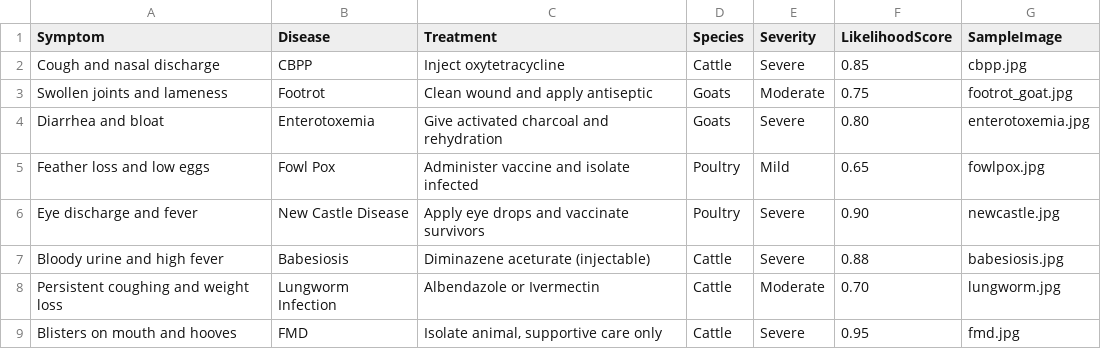
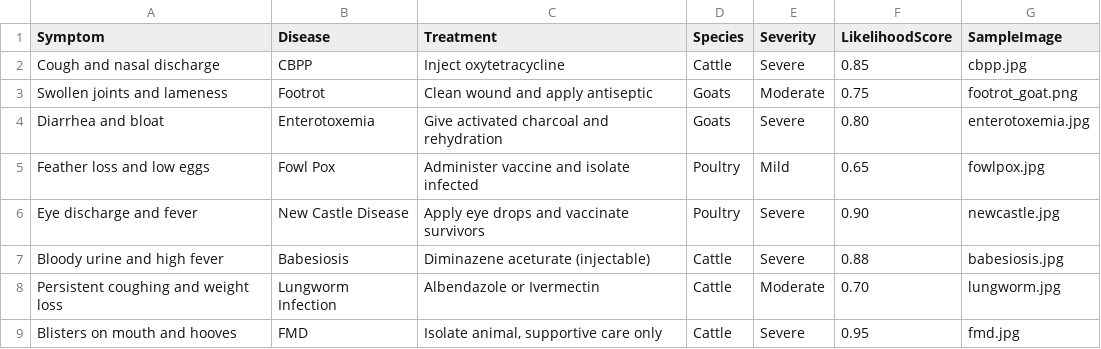
Before and after one commit to smwaingeni-ai/agrix_beta_2025, a CSV file: assets/data/livestock_rules.csv, drawn as a sheet; only a part is shown.

Commit message:
Update livestock_rules.csv

```diff
--- a/assets/data/livestock_rules.csv
+++ b/assets/data/livestock_rules.csv
@@ -2,3 +2,3 @@ Symptom,Disease,Treatment,Species,Severity,LikelihoodScore,SampleImage
 Cough and nasal discharge,CBPP,Inject oxytetracycline,Cattle,Severe,0.85,cbpp.jpg
-Swollen joints and lameness,Footrot,Clean wound and apply antiseptic,Goats,Moderate,0.75,footrot_goat.jpg
+Swollen joints and lameness,Footrot,Clean wound and apply antiseptic,Goats,Moderate,0.75,footrot_goat.png
 Diarrhea and bloat,Enterotoxemia,Give activated charcoal and rehydration,Goats,Severe,0.80,enterotoxemia.jpg
```
